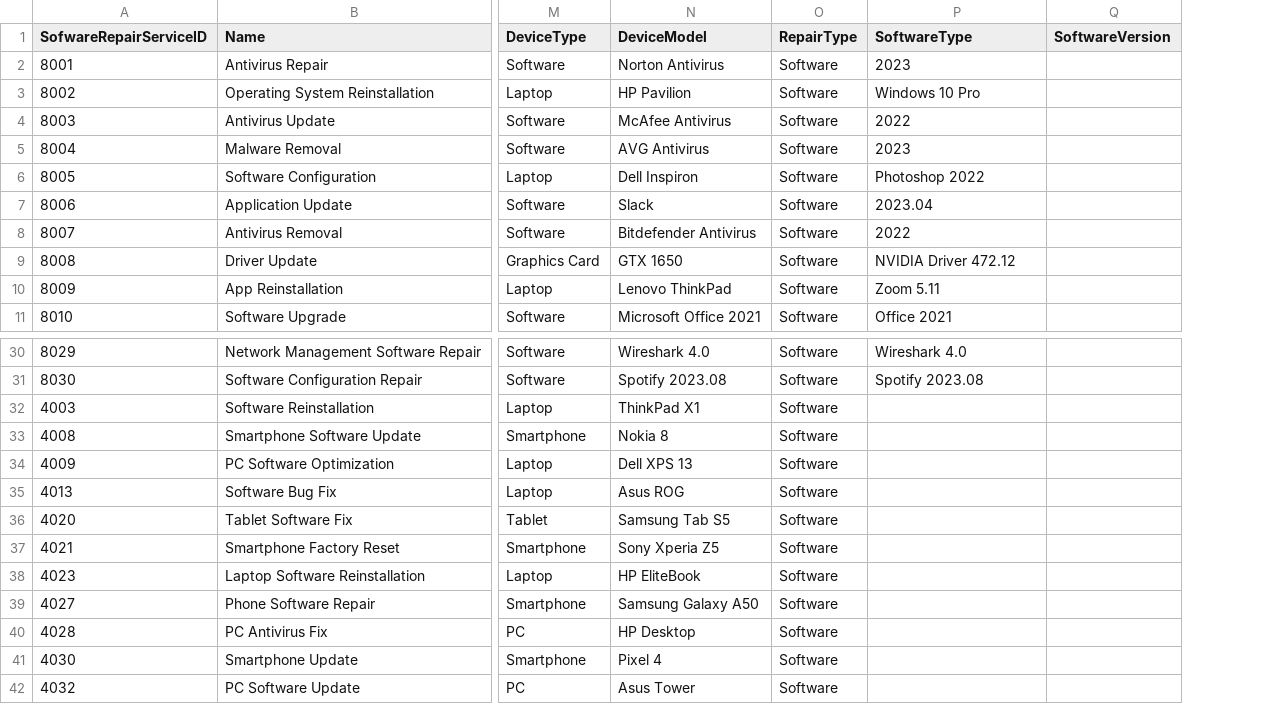
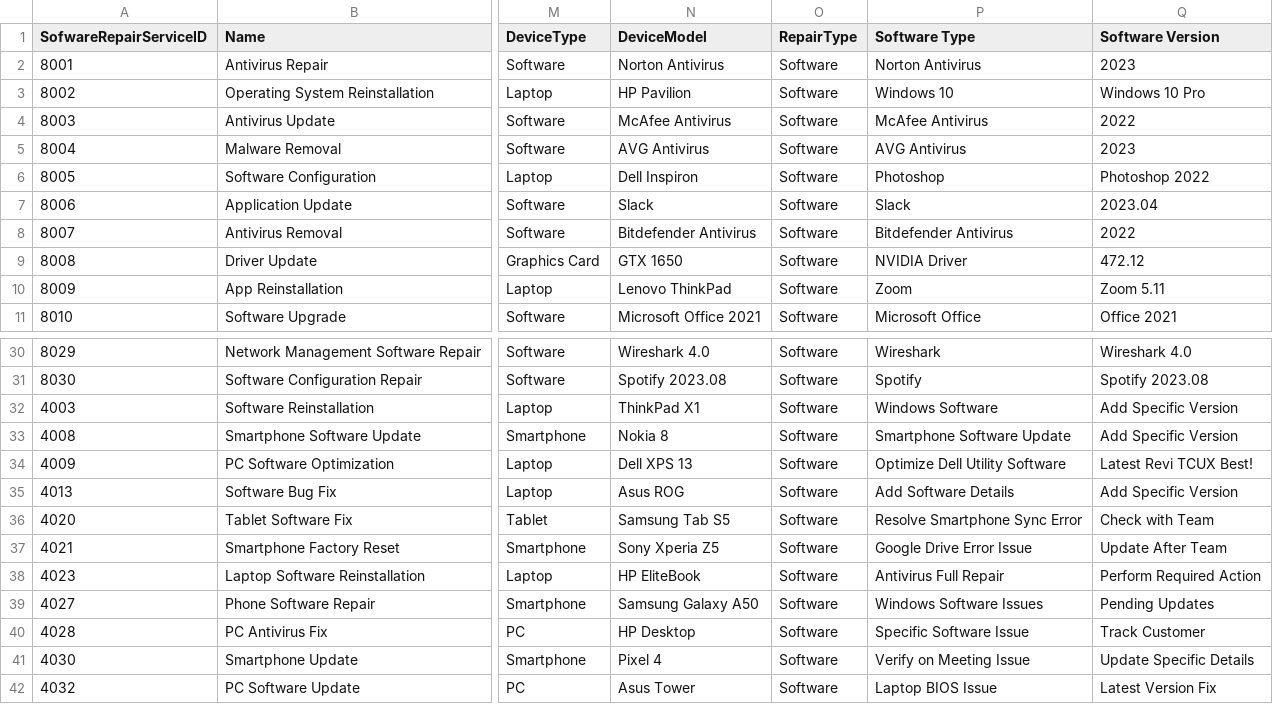
Before and after one commit to Pirate-960/Database-Systems-Project, a CSV file: Phase (3) - Logical database design and mapping & Physical design and database implementation/Data/CSV Format/Post-Processing Phase - Information/SoftwareRepairService.csv, drawn as a sheet; only a part is shown, gaps mark what is left out; removed rows and columns are numbered as before the commit, all else as after; the diff names each change by its address in the sheet, - before the commit and + after, or states it on an @@ line.

Commit message:
Update SoftwareRepairService.csv
- Review 2 Last Columns @OmerFaruk008

```diff
--- a/Phase (3) - Logical database design and mapping & Physical design and database implementation/Data/CSV Format/Post-Processing Phase - Information/SoftwareRepairService.csv
+++ b/Phase (3) - Logical database design and mapping & Physical design and database implementation/Data/CSV Format/Post-Processing Phase - Information/SoftwareRepairService.csv
+column P (Software Type), rows 2-11: Norton Antivirus | Windows 10 | McAfee Antivirus | AVG Antivirus | Photoshop | Slack | Bitdefender Antivirus | NVIDIA Driver | Zoom | Microsoft Office; rows 30-42: Wireshark | Spotify | Windows Software | Smartphone Software Update | Optimize Dell Utility Software | Add Software Details | Resolve Smartphone Sync Error | Google Drive Error Issue | Antivirus Full Repair | Windows Software Issues | Specific Software Issue | Verify on Meeting Issue | Laptop BIOS Issue
-column Q (SoftwareVersion), empty
-Q1: SoftwareType
+Q1: Software Version
-Q9 (Software Version): NVIDIA Driver 472.12
+Q9 (Software Version): 472.12
-Q32:Q33 (Software Version): (empty)
+Q32:Q33 (Software Version): Add Specific Version
-Q34 (Software Version): (empty)
+Q34 (Software Version): Latest Revi TCUX Best!
-Q35 (Software Version): (empty)
+Q35 (Software Version): Add Specific Version
-Q36 (Software Version): (empty)
+Q36 (Software Version): Check with Team
-Q37 (Software Version): (empty)
+Q37 (Software Version): Update After Team
-Q38 (Software Version): (empty)
+Q38 (Software Version): Perform Required Action
-Q39 (Software Version): (empty)
+Q39 (Software Version): Pending Updates
-Q40 (Software Version): (empty)
+Q40 (Software Version): Track Customer
-Q41 (Software Version): (empty)
+Q41 (Software Version): Update Specific Details
-Q42 (Software Version): (empty)
+Q42 (Software Version): Latest Version Fix
```
